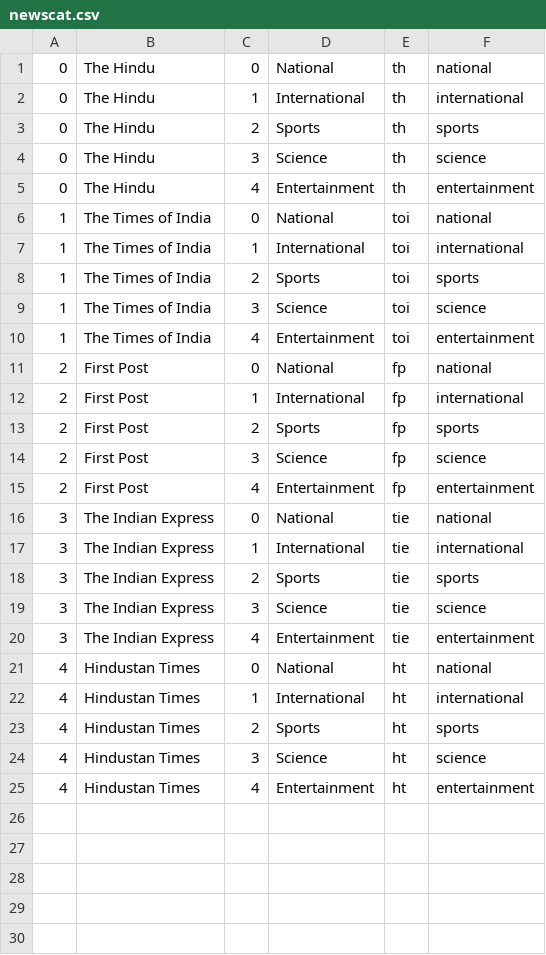
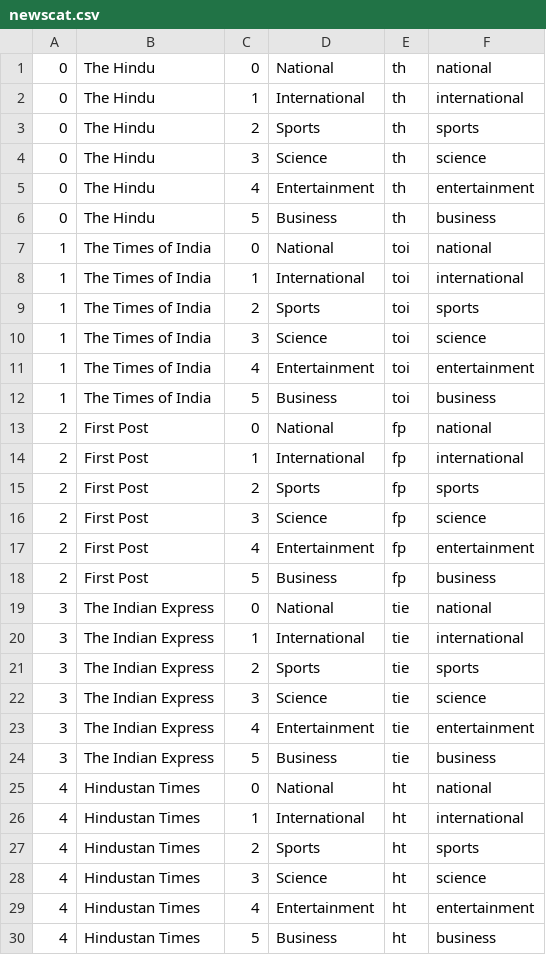
Before and after one commit to sahildave/Gazetti_Newspaper_Reader, a CSV file: assets/newscat.csv, drawn as a sheet; the diff names each change by its address in the sheet, - before the commit and + after, or states it on an @@ line.

Commit message:
1st iteration of Business category

```diff
--- a/assets/newscat.csv
+++ b/assets/newscat.csv
+row 6: 0 | The Hindu | 5 | Business | th | business
+row 12: 1 | The Times of India | 5 | Business | toi | business
+row 18: 2 | First Post | 5 | Business | fp | business
+row 24: 3 | The Indian Express | 5 | Business | tie | business
+row 30: 4 | Hindustan Times | 5 | Business | ht | business
```
Also changed, not shown: 21 other files.
